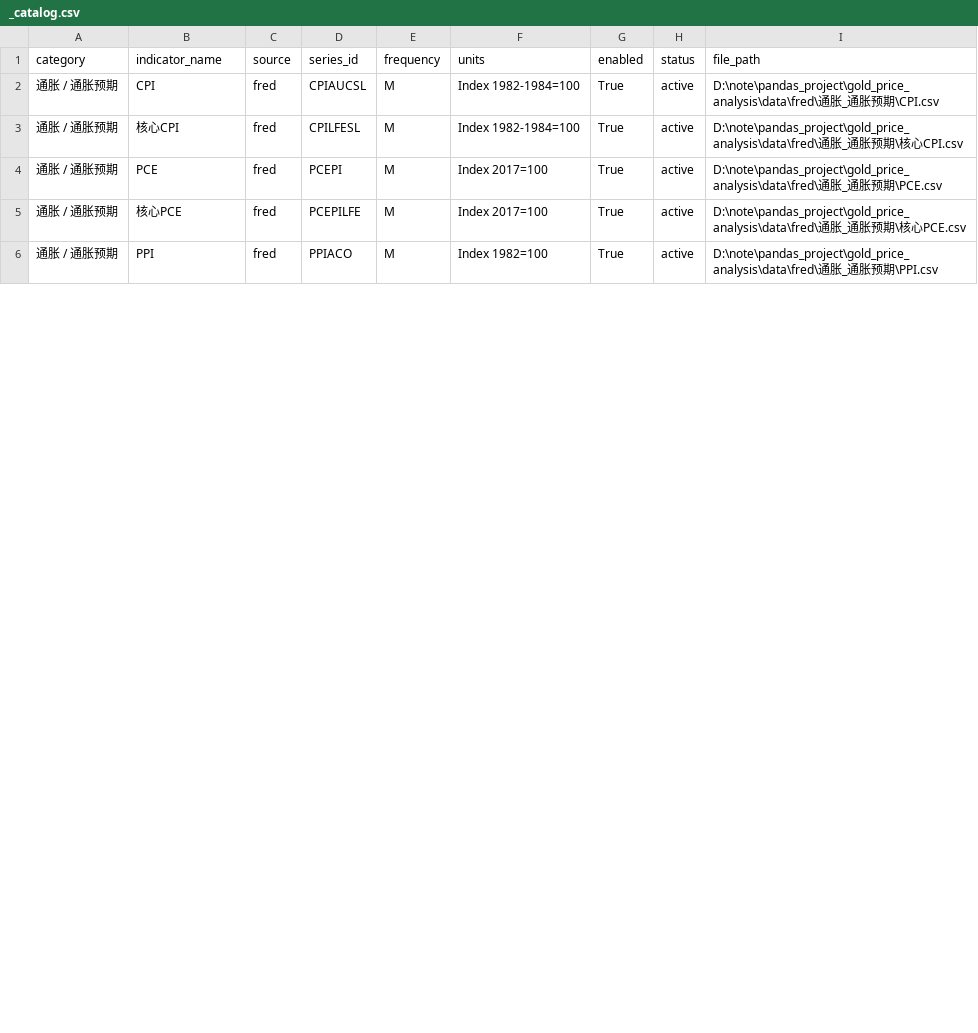
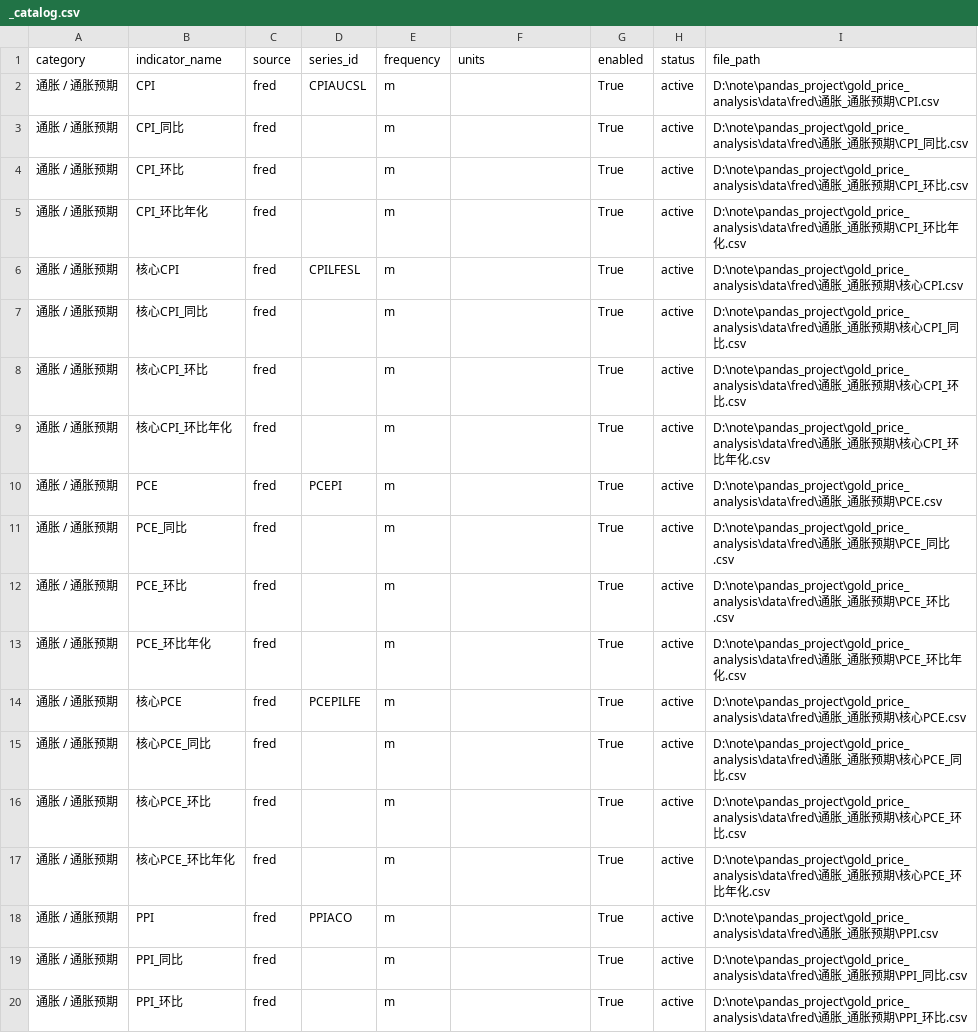
Before and after one commit to nobodylifriend/gold_factor_dashboard, a CSV file: data/fred/_catalog.csv, drawn as a sheet; only a part is shown; the diff covers the shown part only.

```diff
--- a/data/fred/_catalog.csv
+++ b/data/fred/_catalog.csv
@@ -1,6 +1,20 @@
 category,indicator_name,source,series_id,frequency,units,enabled,status,file_path
-通胀 / 通胀预期,CPI,fred,CPIAUCSL,M,Index 1982-1984=100,True,active,D:\note\pandas_project\gold_price_analysis\data\fred\通胀_通胀预期\CPI.csv
-通胀 / 通胀预期,核心CPI,fred,CPILFESL,M,Index 1982-1984=100,True,active,D:\note\pandas_project\gold_price_analysis\data\fred\通胀_通胀预期\核心CPI.csv
-通胀 / 通胀预期,PCE,fred,PCEPI,M,Index 2017=100,True,active,D:\note\pandas_project\gold_price_analysis\data\fred\通胀_通胀预期\PCE.csv
-通胀 / 通胀预期,核心PCE,fred,PCEPILFE,M,Index 2017=100,True,active,D:\note\pandas_project\gold_price_analysis\data\fred\通胀_通胀预期\核心PCE.csv
-通胀 / 通胀预期,PPI,fred,PPIACO,M,Index 1982=100,True,active,D:\note\pandas_project\gold_price_analysis\data\fred\通胀_通胀预期\PPI.csv
+通胀 / 通胀预期,CPI,fred,CPIAUCSL,m,,True,active,D:\note\pandas_project\gold_price_analysis\data\fred\通胀_通胀预期\CPI.csv
+通胀 / 通胀预期,CPI_同比,fred,,m,,True,active,D:\note\pandas_project\gold_price_analysis\data\fred\通胀_通胀预期\CPI_同比.csv
+通胀 / 通胀预期,CPI_环比,fred,,m,,True,active,D:\note\pandas_project\gold_price_analysis\data\fred\通胀_通胀预期\CPI_环比.csv
+通胀 / 通胀预期,CPI_环比年化,fred,,m,,True,active,D:\note\pandas_project\gold_price_analysis\data\fred\通胀_通胀预期\CPI_环比年化.csv
+通胀 / 通胀预期,核心CPI,fred,CPILFESL,m,,True,active,D:\note\pandas_project\gold_price_analysis\data\fred\通胀_通胀预期\核心CPI.csv
+通胀 / 通胀预期,核心CPI_同比,fred,,m,,True,active,D:\note\pandas_project\gold_price_analysis\data\fred\通胀_通胀预期\核心CPI_同比.csv
+通胀 / 通胀预期,核心CPI_环比,fred,,m,,True,active,D:\note\pandas_project\gold_price_analysis\data\fred\通胀_通胀预期\核心CPI_环比.csv
+通胀 / 通胀预期,核心CPI_环比年化,fred,,m,,True,active,D:\note\pandas_project\gold_price_analysis\data\fred\通胀_通胀预期\核心CPI_环比年化.csv
+通胀 / 通胀预期,PCE,fred,PCEPI,m,,True,active,D:\note\pandas_project\gold_price_analysis\data\fred\通胀_通胀预期\PCE.csv
+通胀 / 通胀预期,PCE_同比,fred,,m,,True,active,D:\note\pandas_project\gold_price_analysis\data\fred\通胀_通胀预期\PCE_同比.csv
+通胀 / 通胀预期,PCE_环比,fred,,m,,True,active,D:\note\pandas_project\gold_price_analysis\data\fred\通胀_通胀预期\PCE_环比.csv
+通胀 / 通胀预期,PCE_环比年化,fred,,m,,True,active,D:\note\pandas_project\gold_price_analysis\data\fred\通胀_通胀预期\PCE_环比年化.csv
+通胀 / 通胀预期,核心PCE,fred,PCEPILFE,m,,True,active,D:\note\pandas_project\gold_price_analysis\data\fred\通胀_通胀预期\核心PCE.csv
+通胀 / 通胀预期,核心PCE_同比,fred,,m,,True,active,D:\note\pandas_project\gold_price_analysis\data\fred\通胀_通胀预期\核心PCE_同比.csv
+通胀 / 通胀预期,核心PCE_环比,fred,,m,,True,active,D:\note\pandas_project\gold_price_analysis\data\fred\通胀_通胀预期\核心PCE_环比.csv
+通胀 / 通胀预期,核心PCE_环比年化,fred,,m,,True,active,D:\note\pandas_project\gold_price_analysis\data\fred\通胀_通胀预期\核心PCE_环比年化.csv
+通胀 / 通胀预期,PPI,fred,PPIACO,m,,True,active,D:\note\pandas_project\gold_price_analysis\data\fred\通胀_通胀预期\PPI.csv
+通胀 / 通胀预期,PPI_同比,fred,,m,,True,active,D:\note\pandas_project\gold_price_analysis\data\fred\通胀_通胀预期\PPI_同比.csv
+通胀 / 通胀预期,PPI_环比,fred,,m,,True,active,D:\note\pandas_project\gold_price_analysis\data\fred\通胀_通胀预期\PPI_环比.csv
```
Also changed, not shown: 4 added rows and 46 edited cells elsewhere in this file, data/indicator_catalog.csv, 50 other files.
